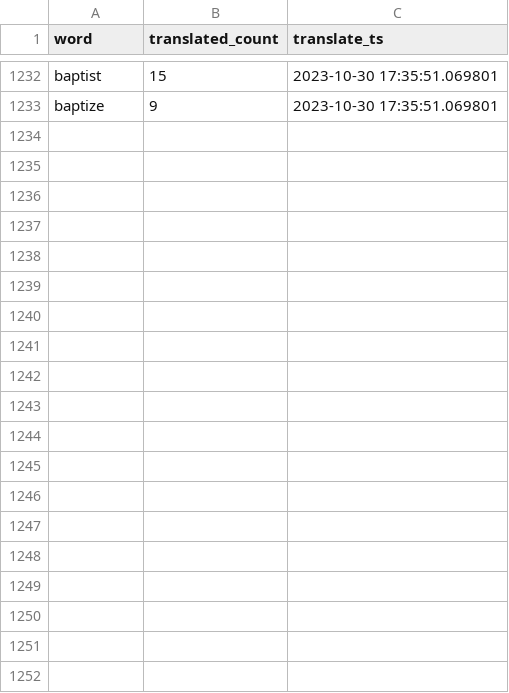
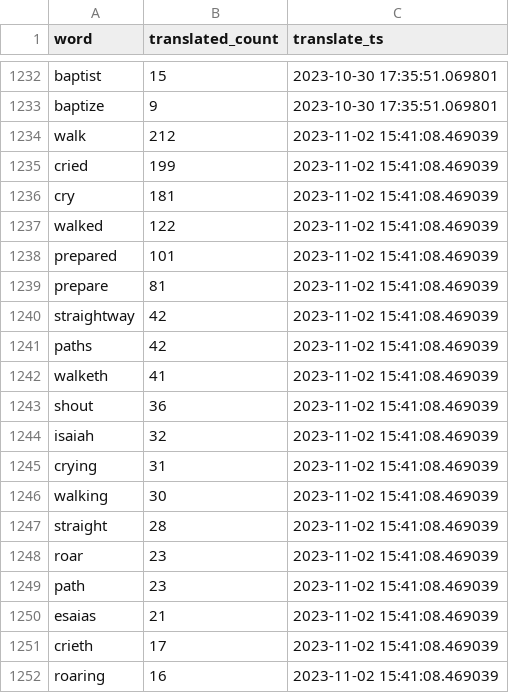
Before and after one commit to TraxData313/KJV-BG-translation, a CSV file: logs/word_change_log_file.csv, drawn as a sheet; only a part is shown, gaps mark what is left out; the diff covers the shown part only; the diff names each change by its address in the sheet, - before the commit and + after, or states it on an @@ line.

```diff
--- a/logs/word_change_log_file.csv
+++ b/logs/word_change_log_file.csv
+row 1234: walk | 212 | 2023-11-02 15:41:08.469039
+row 1235: cried | 199 | 2023-11-02 15:41:08.469039
+row 1236: cry | 181 | 2023-11-02 15:41:08.469039
+row 1237: walked | 122 | 2023-11-02 15:41:08.469039
+row 1238: prepared | 101 | 2023-11-02 15:41:08.469039
+row 1239: prepare | 81 | 2023-11-02 15:41:08.469039
+row 1240: straightway | 42 | 2023-11-02 15:41:08.469039
+row 1241: paths | 42 | 2023-11-02 15:41:08.469039
+row 1242: walketh | 41 | 2023-11-02 15:41:08.469039
+row 1243: shout | 36 | 2023-11-02 15:41:08.469039
+row 1244: isaiah | 32 | 2023-11-02 15:41:08.469039
+row 1245: crying | 31 | 2023-11-02 15:41:08.469039
+row 1246: walking | 30 | 2023-11-02 15:41:08.469039
+row 1247: straight | 28 | 2023-11-02 15:41:08.469039
+row 1248: roar | 23 | 2023-11-02 15:41:08.469039
+row 1249: path | 23 | 2023-11-02 15:41:08.469039
+row 1250: esaias | 21 | 2023-11-02 15:41:08.469039
+row 1251: crieth | 17 | 2023-11-02 15:41:08.469039
+row 1252: roaring | 16 | 2023-11-02 15:41:08.469039
```
Also changed, not shown: 18 added rows elsewhere in this file, 4 other files.
